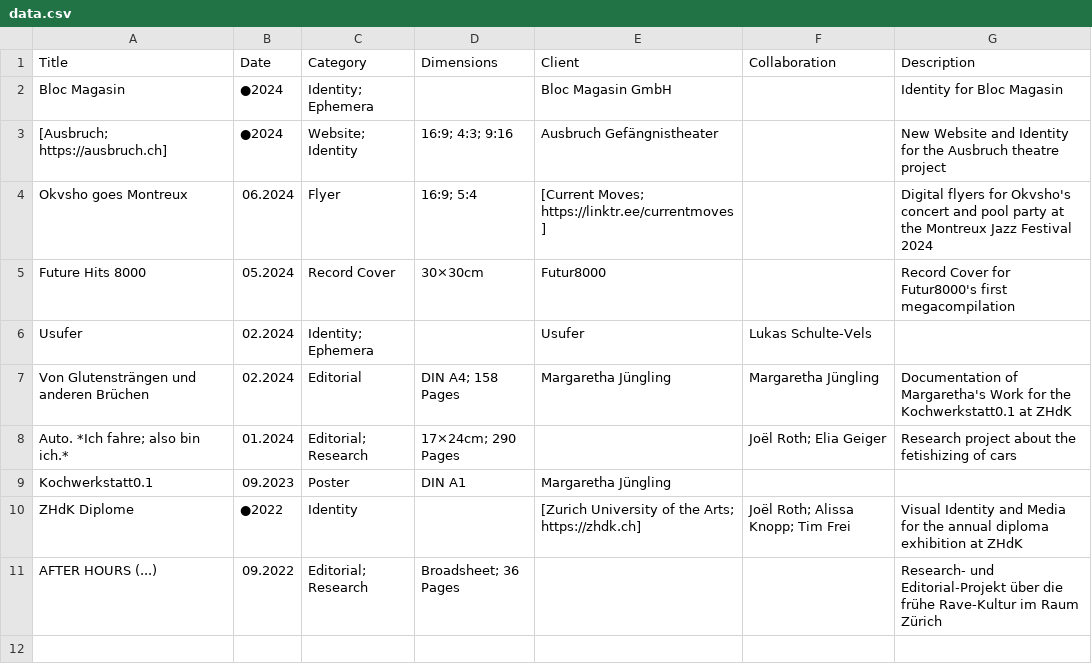
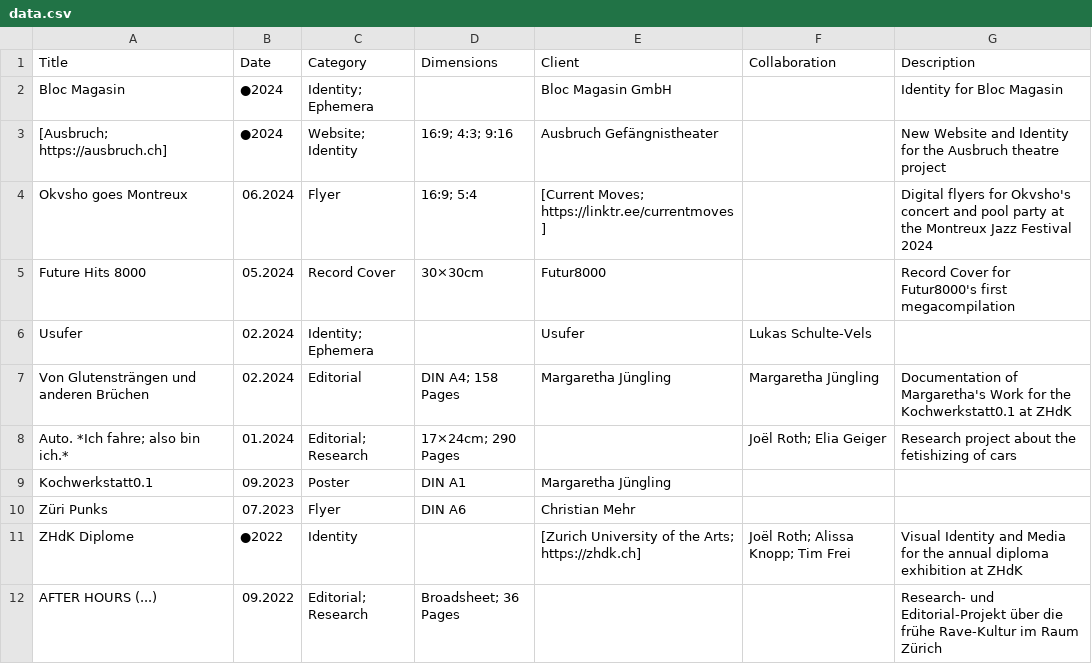
Before and after one commit to teskgro/portfolio, a CSV file: data.csv, drawn as a sheet; the diff names each change by its address in the sheet, - before the commit and + after, or states it on an @@ line.

Commit message:
Update data.csv

```diff
--- a/data.csv
+++ b/data.csv
+row 10: Züri Punks | 07.2023 | Flyer | DIN A6 | Christian Mehr
```
